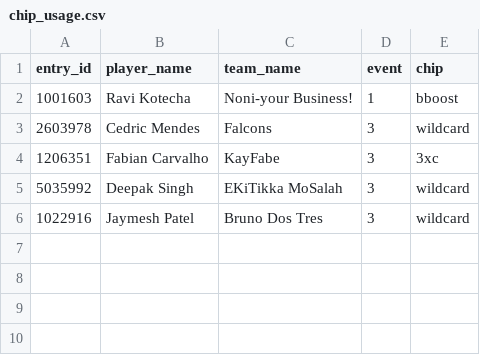
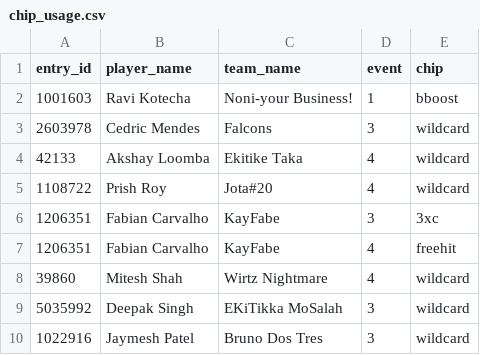
Before and after one commit to fluidraccoon/fpl-jager-crew, a CSV file: data/chip_usage.csv, drawn as a sheet; the diff names each change by its address in the sheet, - before the commit and + after, or states it on an @@ line.

```diff
--- a/data/chip_usage.csv
+++ b/data/chip_usage.csv
+row 4: 42133 | Akshay Loomba | Ekitike Taka | 4 | wildcard
+row 5: 1108722 | Prish Roy | Jota#20 | 4 | wildcard
+row 7: 1206351 | Fabian Carvalho | KayFabe | 4 | freehit
+row 8: 39860 | Mitesh Shah | Wirtz Nightmare | 4 | wildcard
```
Also changed, not shown: data/weekly_scores.csv, 1 other file.
